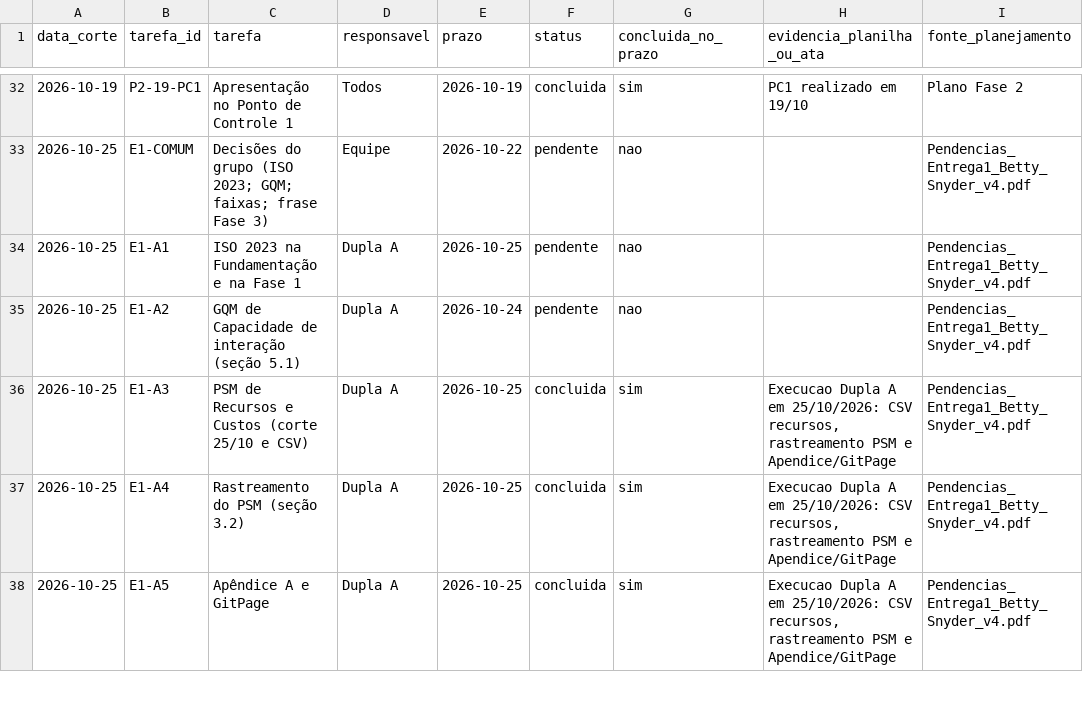
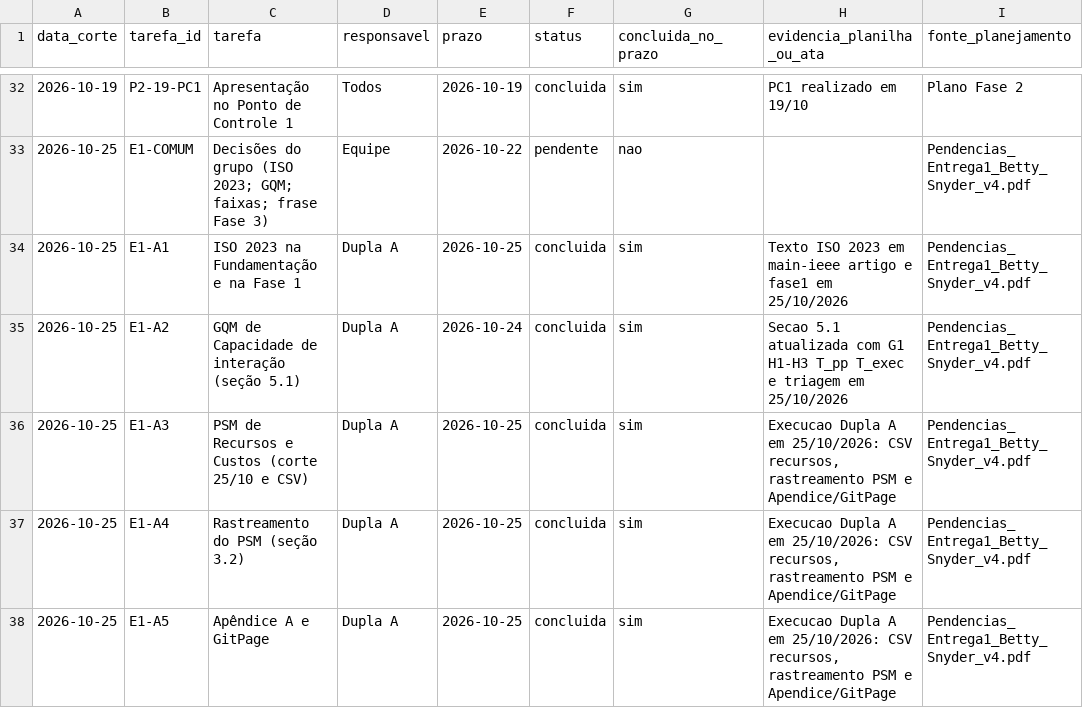
Before and after one commit to FCTE-Qualidade-de-Software-1/2026-2_T01_BETTY_SNYDER, a CSV file: gestao-psm/calendario-progresso.csv, drawn as a sheet; only a part is shown, gaps mark what is left out.

Commit message:
feat(psm): marca A1/A2 no calendario com ICP 40%
Atualiza cortes 25/10 (Tc=6) e narrativa PSM na GitPage/Overleaf.

```diff
--- a/gestao-psm/calendario-progresso.csv
+++ b/gestao-psm/calendario-progresso.csv
@@ -33,4 +33,4 @@ data_corte,tarefa_id,tarefa,responsavel,prazo,status,concluida_no_prazo,evidenci
 2026-10-25,E1-COMUM,Decisões do grupo (ISO 2023; GQM; faixas; frase Fase 3),Equipe,2026-10-22,pendente,nao,,Pendencias_Entrega1_Betty_Snyder_v4.pdf
-2026-10-25,E1-A1,ISO 2023 na Fundamentação e na Fase 1,Dupla A,2026-10-25,pendente,nao,,Pendencias_Entrega1_Betty_Snyder_v4.pdf
-2026-10-25,E1-A2,GQM de Capacidade de interação (seção 5.1),Dupla A,2026-10-24,pendente,nao,,Pendencias_Entrega1_Betty_Snyder_v4.pdf
+2026-10-25,E1-A1,ISO 2023 na Fundamentação e na Fase 1,Dupla A,2026-10-25,concluida,sim,Texto ISO 2023 em main-ieee artigo e fase1 em 25/10/2026,Pendencias_Entrega1_Betty_Snyder_v4.pdf
+2026-10-25,E1-A2,GQM de Capacidade de interação (seção 5.1),Dupla A,2026-10-24,concluida,sim,Secao 5.1 atualizada com G1 H1-H3 T_pp T_exec e triagem em 25/10/2026,Pendencias_Entrega1_Betty_Snyder_v4.pdf
 2026-10-25,E1-A3,PSM de Recursos e Custos (corte 25/10 e CSV),Dupla A,2026-10-25,concluida,sim,"Execucao Dupla A em 25/10/2026: CSV recursos, rastreamento PSM e Apendice/GitPage",Pendencias_Entrega1_Betty_Snyder_v4.pdf
```
Also changed, not shown: gestao-psm/2026-10-25_calendario-progresso.csv, 2 other files.
